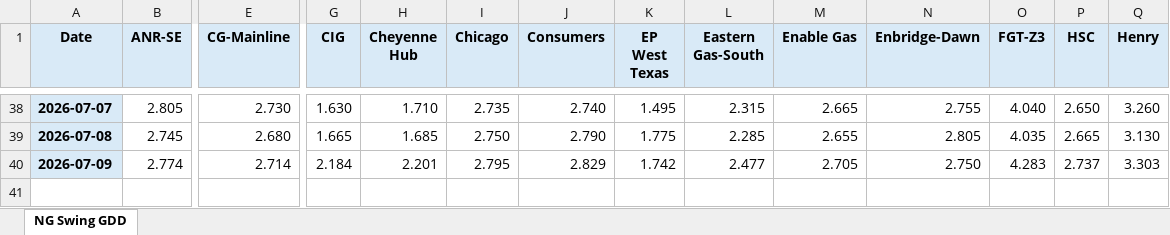
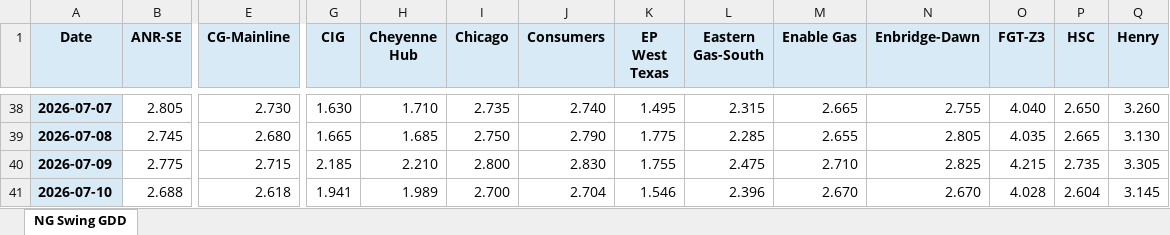
Before and after one commit to merchg80/NG-Swing-GDD-Futures, an Excel workbook: master/master_ng_swing_gdd_v2.xlsx, sheet NG Swing GDD, drawn as a sheet; only a part is shown, gaps mark what is left out; values as stored, in another font and other column widths than the file's, no borders; rows hold the shown columns only; the diff covers the shown part only; the diff names each change by its address in the sheet, - before the commit and + after, or states it on an @@ line.

```diff
--- a/master/master_ng_swing_gdd_v2.xlsx (sheet NG Swing GDD)
+++ b/master/master_ng_swing_gdd_v2.xlsx (sheet NG Swing GDD)
-B40 (ANR-SE): 2.774
+B40 (ANR-SE): 2.775
-E40 (CG-Mainline): 2.714
+E40 (CG-Mainline): 2.715
-G40 (CIG): 2.184
+G40 (CIG): 2.185
-H40 (Cheyenne Hub): 2.201
+H40 (Cheyenne Hub): 2.210
-I40 (Chicago): 2.795
+I40 (Chicago): 2.800
-J40 (Consumers): 2.829
+J40 (Consumers): 2.830
-K40 (EP West Texas): 1.742
+K40 (EP West Texas): 1.755
-L40 (Eastern Gas-South): 2.477
+L40 (Eastern Gas-South): 2.475
-M40 (Enable Gas): 2.705
+M40 (Enable Gas): 2.710
-N40 (Enbridge-Dawn): 2.750
+N40 (Enbridge-Dawn): 2.825
-O40 (FGT-Z3): 4.283
+O40 (FGT-Z3): 4.215
-P40 (HSC): 2.737
+P40 (HSC): 2.735
-Q40 (Henry): 3.303
+Q40 (Henry): 3.305
+row 41: 2026-07-10 | 2.688 | 2.618 | 1.941 | 1.989 | 2.700 | 2.704 | 1.546 | 2.396 | 2.670 | 2.670 | 4.028 | 2.604 | 3.145
```
Also changed, not shown: 49 edited cells elsewhere in this sheet, 3 other files.
